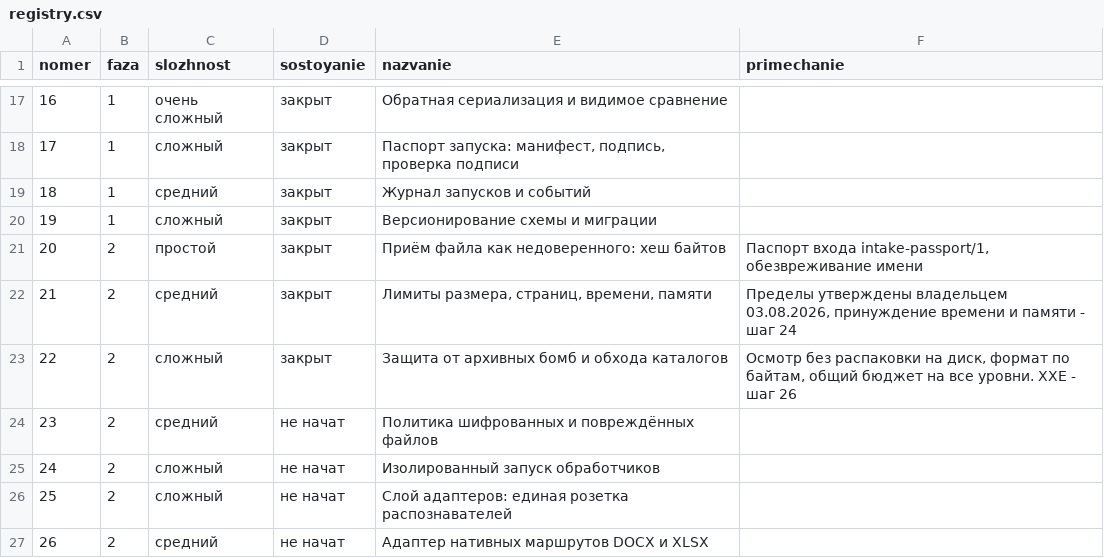
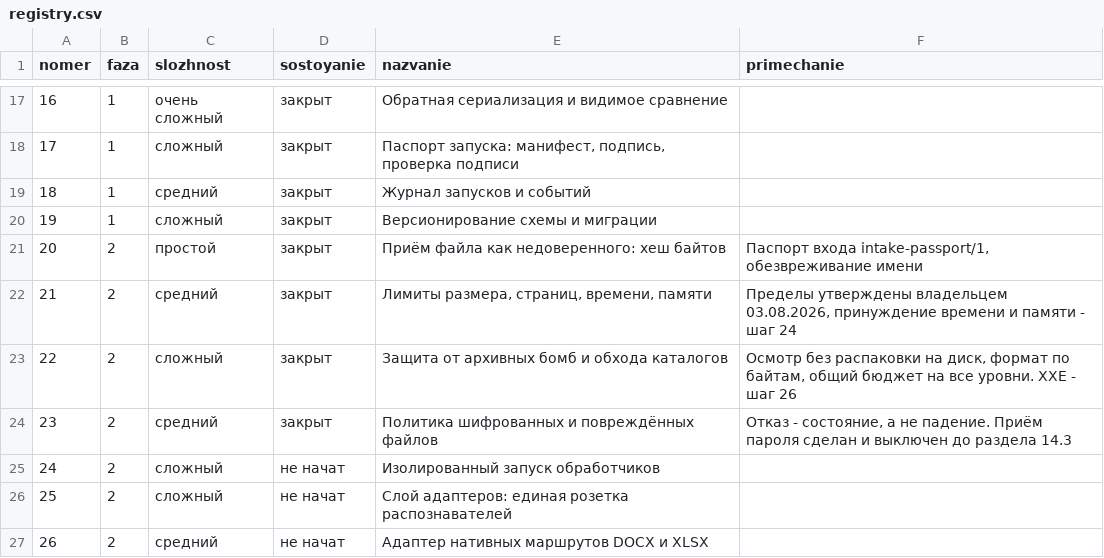
Before and after one commit to lordrubano/stanok-pult, a CSV file: registry.csv, drawn as a sheet; only a part is shown, gaps mark what is left out.

```diff
--- a/registry.csv
+++ b/registry.csv
@@ -23,3 +23,3 @@ nomer;faza;slozhnost;sostoyanie;nazvanie;primechanie
 22;2;сложный;закрыт;Защита от архивных бомб и обхода каталогов;Осмотр без распаковки на диск, формат по байтам, общий бюджет на все уровни. XXE - шаг 26
-23;2;средний;не начат;Политика шифрованных и повреждённых файлов;
+23;2;средний;закрыт;Политика шифрованных и повреждённых файлов;Отказ - состояние, а не падение. Приём пароля сделан и выключен до раздела 14.3
 24;2;сложный;не начат;Изолированный запуск обработчиков;
```
Also changed, not shown: 5 other files.
